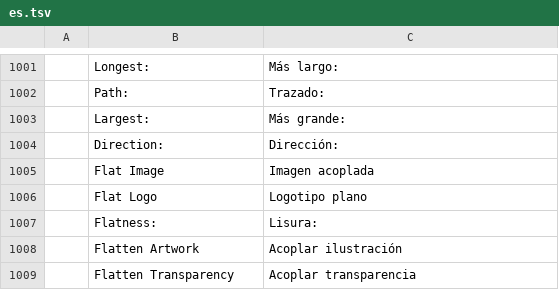
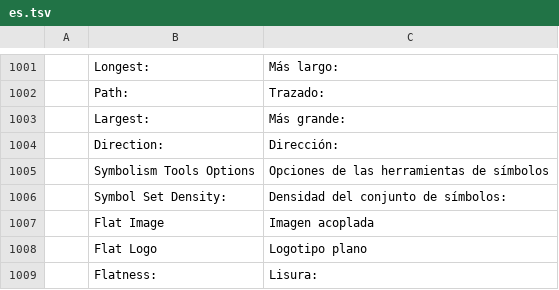
Before and after one commit to Fin3t/vectorcraft, a TSV file: crates/ui-egui/src/i18n/es.tsv, drawn as a sheet; only a part is shown, gaps mark what is left out; the shorter side is filled out with more unchanged rows.

```diff
--- a/crates/ui-egui/src/i18n/es.tsv
+++ b/crates/ui-egui/src/i18n/es.tsv
@@ -1004,2 +1004,4 @@
 	Direction:	Dirección:
+	Symbolism Tools Options	Opciones de las herramientas de símbolos
+	Symbol Set Density:	Densidad del conjunto de símbolos:
 	Flat Image	Imagen acoplada
```
Also changed, not shown: crates/ui-egui/src/i18n/fr.tsv, crates/ui-egui/src/i18n/it.tsv, 14 other files.
